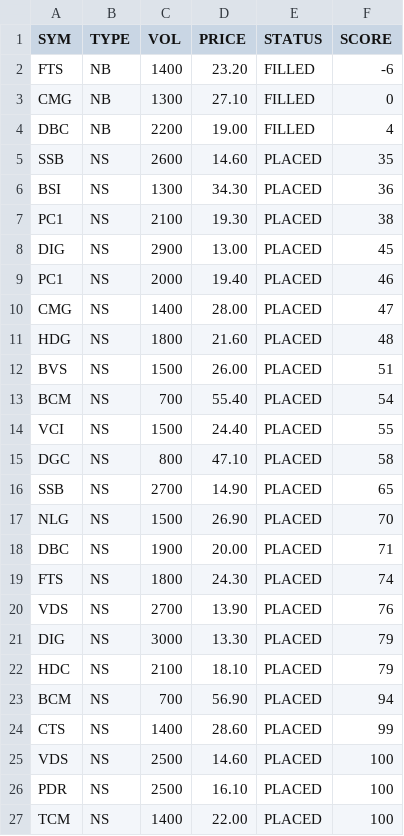
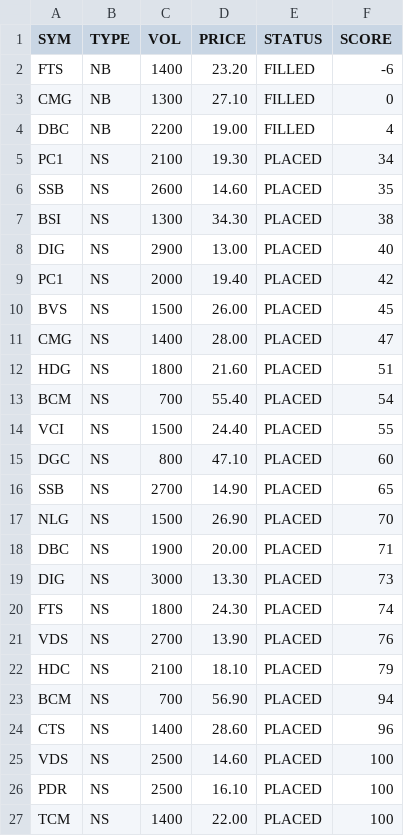
Before and after one commit to cali-invest/portfolio-live, a CSV file: data/CMD2.csv, drawn as a sheet.

```diff
--- a/data/CMD2.csv
+++ b/data/CMD2.csv
@@ -4,13 +4,13 @@ CMG,NB,1300,27.10,FILLED,0
 DBC,NB,2200,19.00,FILLED,4
+PC1,NS,2100,19.30,PLACED,34
 SSB,NS,2600,14.60,PLACED,35
-BSI,NS,1300,34.30,PLACED,36
-PC1,NS,2100,19.30,PLACED,38
-DIG,NS,2900,13.00,PLACED,45
-PC1,NS,2000,19.40,PLACED,46
+BSI,NS,1300,34.30,PLACED,38
+DIG,NS,2900,13.00,PLACED,40
+PC1,NS,2000,19.40,PLACED,42
+BVS,NS,1500,26.00,PLACED,45
 CMG,NS,1400,28.00,PLACED,47
-HDG,NS,1800,21.60,PLACED,48
-BVS,NS,1500,26.00,PLACED,51
+HDG,NS,1800,21.60,PLACED,51
 BCM,NS,700,55.40,PLACED,54
 VCI,NS,1500,24.40,PLACED,55
-DGC,NS,800,47.10,PLACED,58
+DGC,NS,800,47.10,PLACED,60
 SSB,NS,2700,14.90,PLACED,65
@@ -18,8 +18,8 @@ NLG,NS,1500,26.90,PLACED,70
 DBC,NS,1900,20.00,PLACED,71
+DIG,NS,3000,13.30,PLACED,73
 FTS,NS,1800,24.30,PLACED,74
 VDS,NS,2700,13.90,PLACED,76
-DIG,NS,3000,13.30,PLACED,79
 HDC,NS,2100,18.10,PLACED,79
 BCM,NS,700,56.90,PLACED,94
-CTS,NS,1400,28.60,PLACED,99
+CTS,NS,1400,28.60,PLACED,96
 VDS,NS,2500,14.60,PLACED,100
```
Also changed, not shown: data/CMD.csv, data/PORTFOLIO.csv, 2 other files.
